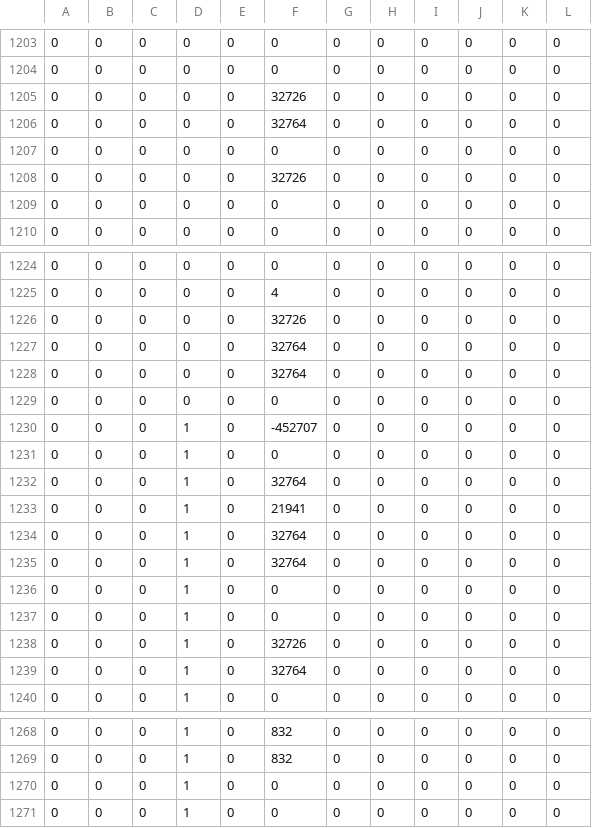
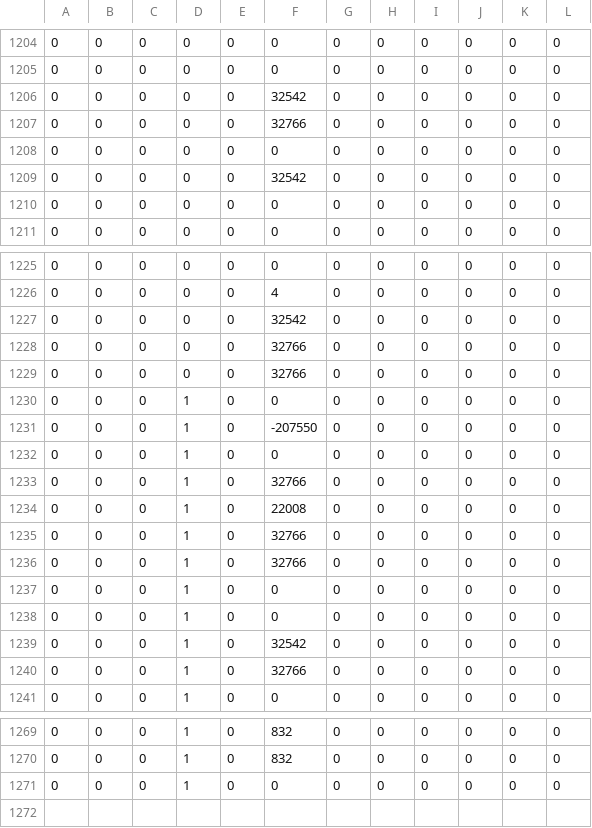
Before and after one commit to notReally47/5Guys-CSD1401-Project, a CSV file: Extern/level_mapper/Seven11_Level_1.csv, drawn as a sheet; only a part is shown, gaps mark what is left out; the diff covers the shown part only.

Commit message:
Modified Level Generation Automation
Modified Level Generation Automation

```diff
--- a/Extern/level_mapper/Seven11_Level_1.csv
+++ b/Extern/level_mapper/Seven11_Level_1.csv
@@ -1204,6 +1205,6 @@
 0,0,0,0,0,0,0,0,0,0,0,0
-0,0,0,0,0,32726,0,0,0,0,0,0
-0,0,0,0,0,32764,0,0,0,0,0,0
+0,0,0,0,0,32542,0,0,0,0,0,0
+0,0,0,0,0,32766,0,0,0,0,0,0
 0,0,0,0,0,0,0,0,0,0,0,0
-0,0,0,0,0,32726,0,0,0,0,0,0
+0,0,0,0,0,32542,0,0,0,0,0,0
 0,0,0,0,0,0,0,0,0,0,0,0
@@ -1225,16 +1226,16 @@
 0,0,0,0,0,4,0,0,0,0,0,0
-0,0,0,0,0,32726,0,0,0,0,0,0
-0,0,0,0,0,32764,0,0,0,0,0,0
-0,0,0,0,0,32764,0,0,0,0,0,0
-0,0,0,0,0,0,0,0,0,0,0,0
-0,0,0,1,0,-452707,0,0,0,0,0,0
+0,0,0,0,0,32542,0,0,0,0,0,0
+0,0,0,0,0,32766,0,0,0,0,0,0
+0,0,0,0,0,32766,0,0,0,0,0,0
 0,0,0,1,0,0,0,0,0,0,0,0
-0,0,0,1,0,32764,0,0,0,0,0,0
-0,0,0,1,0,21941,0,0,0,0,0,0
-0,0,0,1,0,32764,0,0,0,0,0,0
-0,0,0,1,0,32764,0,0,0,0,0,0
+0,0,0,1,0,-207550,0,0,0,0,0,0
+0,0,0,1,0,0,0,0,0,0,0,0
+0,0,0,1,0,32766,0,0,0,0,0,0
+0,0,0,1,0,22008,0,0,0,0,0,0
+0,0,0,1,0,32766,0,0,0,0,0,0
+0,0,0,1,0,32766,0,0,0,0,0,0
 0,0,0,1,0,0,0,0,0,0,0,0
 0,0,0,1,0,0,0,0,0,0,0,0
-0,0,0,1,0,32726,0,0,0,0,0,0
-0,0,0,1,0,32764,0,0,0,0,0,0
+0,0,0,1,0,32542,0,0,0,0,0,0
+0,0,0,1,0,32766,0,0,0,0,0,0
 0,0,0,1,0,0,0,0,0,0,0,0
@@ -1269,3 +1270,2 @@
 0,0,0,1,0,832,0,0,0,0,0,0
-0,0,0,1,0,0,0,0,0,0,0,0
 0,0,0,1,0,0,0,0,0,0,0,0
```
Also changed, not shown: 1 moved row and 12 edited cells elsewhere in this file, 3 other files.
